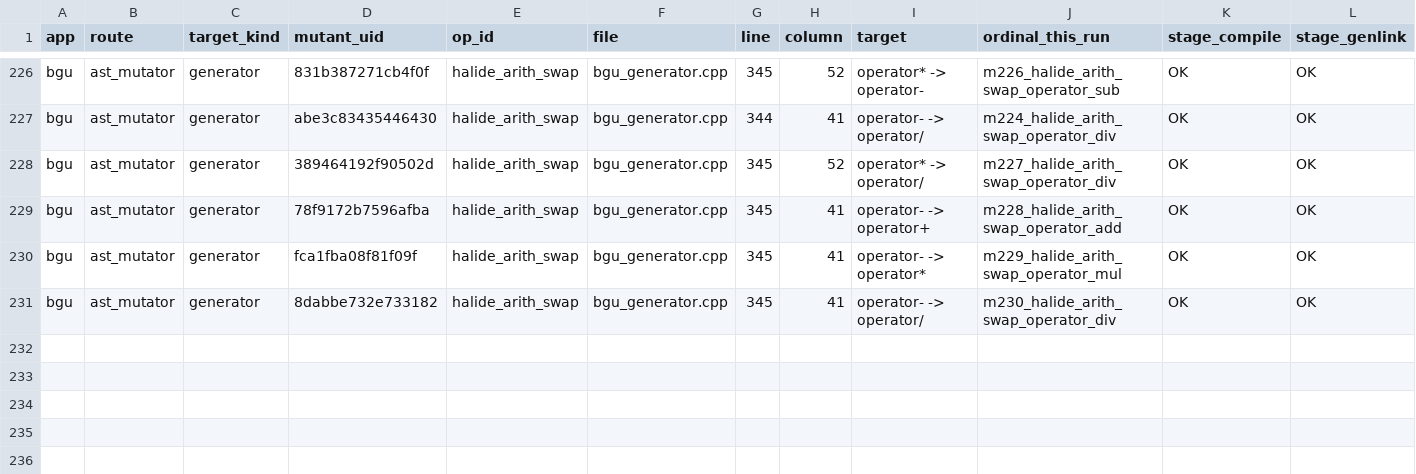
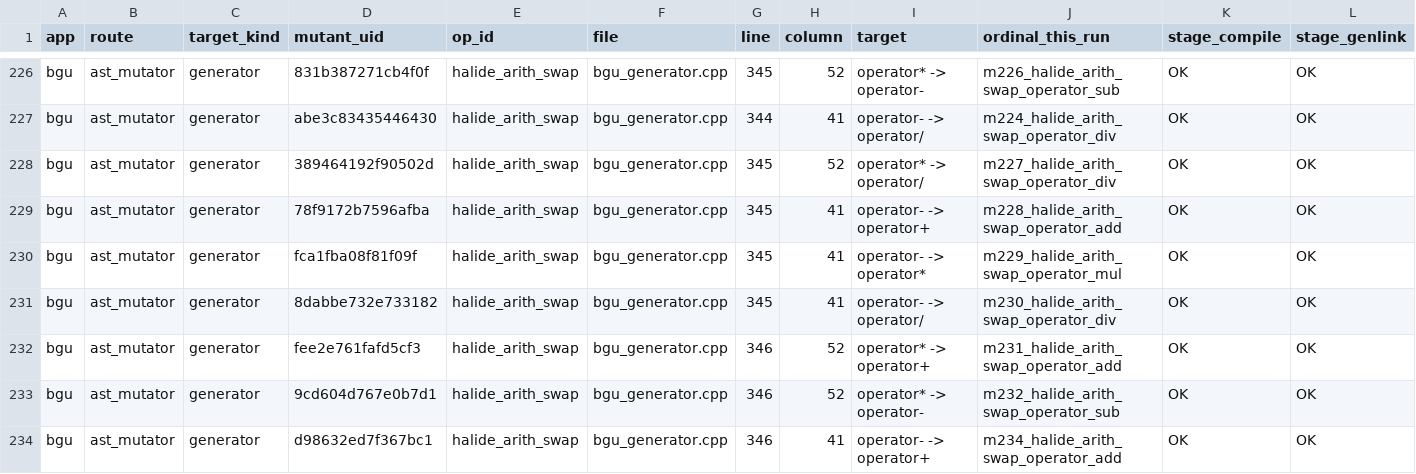
Before and after one commit to ardier/Halide-mutation, a CSV file: mutation/ast-generator-route/results/bgu-gen.csv, drawn as a sheet; only a part is shown, gaps mark what is left out; rows hold the shown columns only; the diff names each change by its address in the sheet, - before the commit and + after, or states it on an @@ line.

Commit message:
mutation: incremental snapshot
Committed automatically as results land, so nothing sits only on
/mnt/scratch1. Sweeps still running: 2.

Per app (M = points identified at emit time, from the run log,
not from the rows written, so a PARTIAL is reported as partial
rather than as a smaller complete run):

  bgu                      generator   PARTIAL   233 of 439 evaluated, 212 run, 212 killed, 21 equivalent
  bilateral_grid           generator   COMPLETE  191 of 191 evaluated, 191 run, 190 killed, 0 equivalent
  blur                     generator   COMPLETE  30 of 30 evaluated, 30 run, 30 killed, 0 equivalent
  conv_layer               generator   COMPLETE  9 of 9 evaluated, 9 run, 9 killed, 0 equivalent
  depthwise_separable_conv generator   COMPLETE  77 of 77 evaluated, 76 run, 65 killed, 1 equivalent
  harris                   generator   COMPLETE  231 of 231 evaluated, 231 run, 231 killed, 0 equivalent
  hist                     generator   COMPLETE  90 of 90 evaluated, 90 run, 90 killed, 0 equivalent
  iir_blur                 generator   COMPLETE  39 of 39 evaluated, 39 run, 37 killed, 0 equivalent
  interpolate              generator   COMPLETE  117 of 117 evaluated, 115 run, 107 killed, 2 equivalent
  lens_blur                generator   COMPLETE  253 of 253 evaluated, 253 run, 85 killed, 0 equivalent
  local_laplacian          generator   COMPLETE  243 of 243 evaluated, 243 run, 238 killed, 0 equivalent
  max_filter               generator   COMPLETE  62 of 62 evaluated, 60 run, 55 killed, 2 equivalent
  nl_means                 generator   COMPLETE  55 of 55 evaluated, 55 run, 55 killed, 0 equivalent
  stencil_chain            generator   COMPLETE  12 of 12 evaluated, 8 run, 8 killed, 0 equivalent
  unsharp                  generator   COMPLETE  135 of 135 evaluated, 135 run, 135 killed, 0 equivalent
  fft                      emitted C++ COMPLETE  2247 of 2247 evaluated, 1521 run, 860 killed, 690 equivalent
  resize                   emitted C++ COMPLETE  8435 of 8435 evaluated, 7601 run, 1150 killed, 739 equivalent
  wavelet                  emitted C++ COMPLETE  1524 of 1524 evaluated, 1214 run, 306 killed, 274 equivalent

  TOTAL  13983 of 14189 points evaluated, 12083 run, 3863 killed, 1729 proven equivalent

Rows are streamed one per mutant and flushed, so every
PARTIAL file above is valid as far as it goes.

```diff
--- a/mutation/ast-generator-route/results/bgu-gen.csv
+++ b/mutation/ast-generator-route/results/bgu-gen.csv
+row 232: bgu | ast_mutator | generator | fee2e761fafd5cf3 | halide_arith_swap | bgu_generator.cpp | 346 | 52 | operator* -> operator+ | m231_halide_arith_swap_operator_add | OK | OK
+row 233: bgu | ast_mutator | generator | 9cd604d767e0b7d1 | halide_arith_swap | bgu_generator.cpp | 346 | 52 | operator* -> operator- | m232_halide_arith_swap_operator_sub | OK | OK
+row 234: bgu | ast_mutator | generator | d98632ed7f367bc1 | halide_arith_swap | bgu_generator.cpp | 346 | 41 | operator- -> operator+ | m234_halide_arith_swap_operator_add | OK | OK
```
Also changed, not shown: mutation/ast-generator-route/results/SUMMARY.csv, 1 other file.
